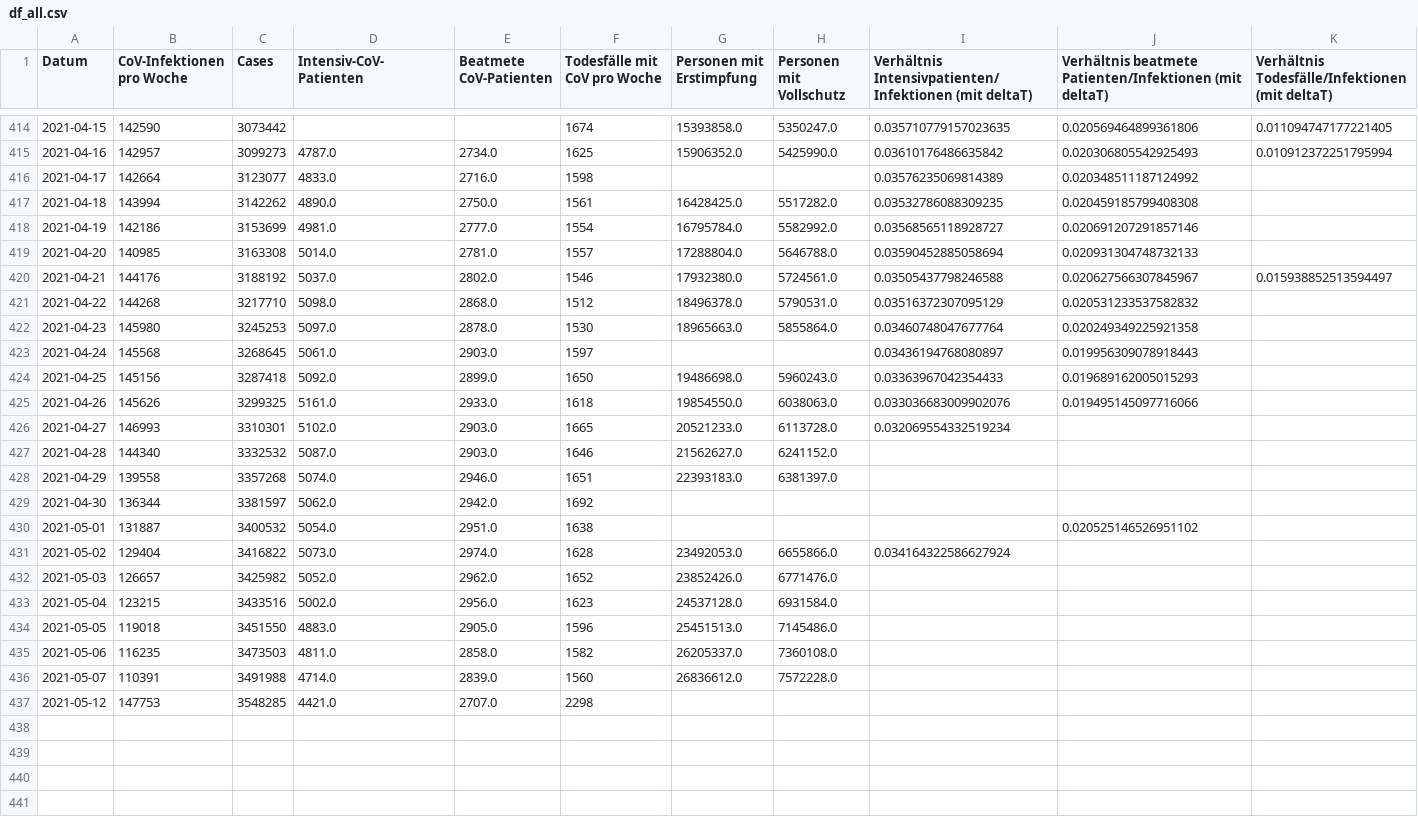
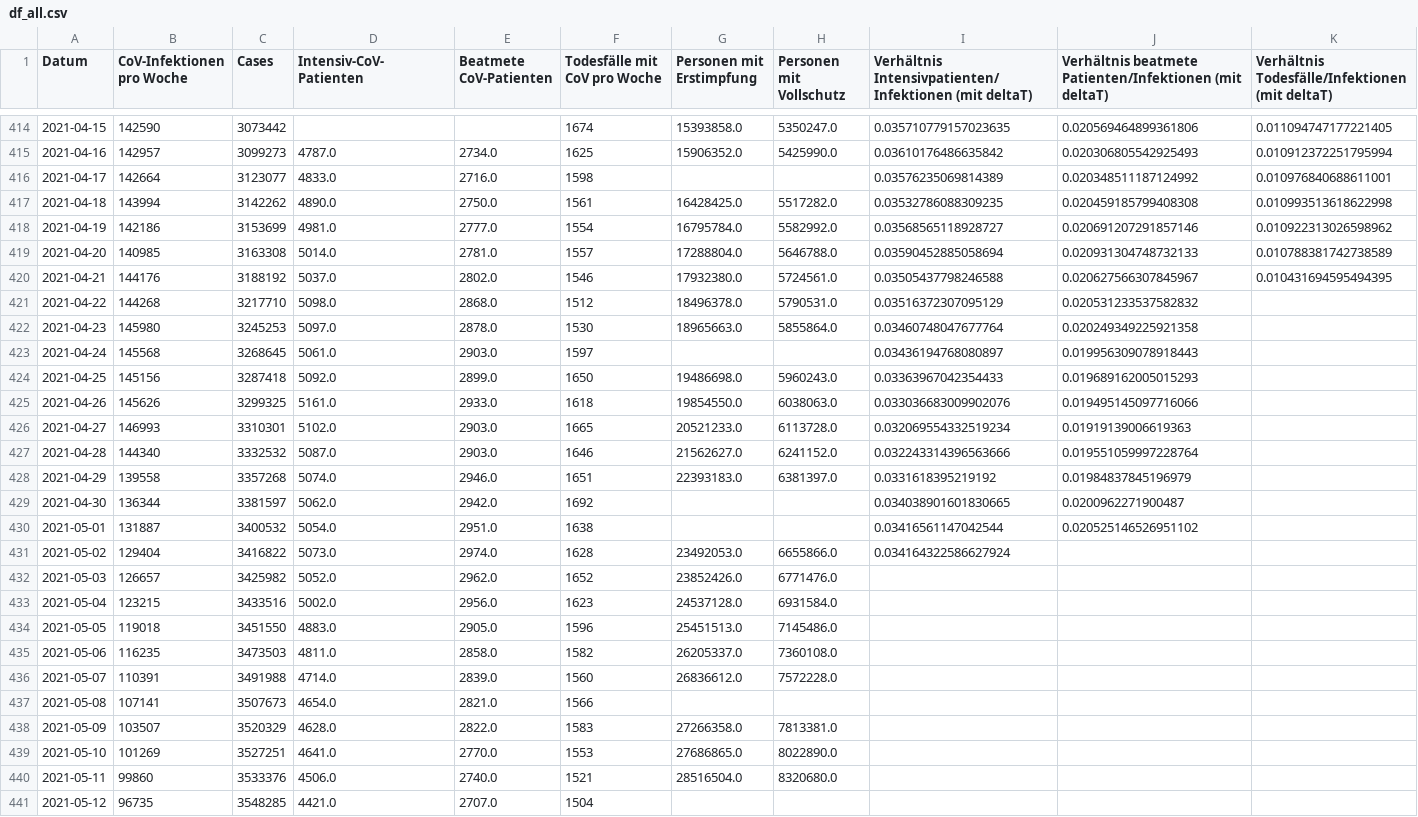
Before and after one commit to hodoi05/vaccinedata, a CSV file: data/df_all.csv, drawn as a sheet; only a part is shown, gaps mark what is left out.

```diff
--- a/data/df_all.csv
+++ b/data/df_all.csv
@@ -415,7 +415,7 @@ Datum,CoV-Infektionen pro Woche,Cases,Intensiv-CoV-Patienten,Beatmete CoV-Patien
 2021-04-16,142957,3099273,4787.0,2734.0,1625,15906352.0,5425990.0,0.03610176486635842,0.020306805542925493,0.010912372251795994
-2021-04-17,142664,3123077,4833.0,2716.0,1598,,,0.03576235069814389,0.020348511187124992,
-2021-04-18,143994,3142262,4890.0,2750.0,1561,16428425.0,5517282.0,0.03532786088309235,0.020459185799408308,
-2021-04-19,142186,3153699,4981.0,2777.0,1554,16795784.0,5582992.0,0.03568565118928727,0.020691207291857146,
-2021-04-20,140985,3163308,5014.0,2781.0,1557,17288804.0,5646788.0,0.03590452885058694,0.020931304748732133,
-2021-04-21,144176,3188192,5037.0,2802.0,1546,17932380.0,5724561.0,0.03505437798246588,0.020627566307845967,0.015938852513594497
+2021-04-17,142664,3123077,4833.0,2716.0,1598,,,0.03576235069814389,0.020348511187124992,0.010976840688611001
+2021-04-18,143994,3142262,4890.0,2750.0,1561,16428425.0,5517282.0,0.03532786088309235,0.020459185799408308,0.010993513618622998
+2021-04-19,142186,3153699,4981.0,2777.0,1554,16795784.0,5582992.0,0.03568565118928727,0.020691207291857146,0.010922313026598962
+2021-04-20,140985,3163308,5014.0,2781.0,1557,17288804.0,5646788.0,0.03590452885058694,0.020931304748732133,0.010788381742738589
+2021-04-21,144176,3188192,5037.0,2802.0,1546,17932380.0,5724561.0,0.03505437798246588,0.020627566307845967,0.010431694595494395
 2021-04-22,144268,3217710,5098.0,2868.0,1512,18496378.0,5790531.0,0.03516372307095129,0.020531233537582832,
@@ -425,7 +425,7 @@ Datum,CoV-Infektionen pro Woche,Cases,Intensiv-CoV-Patienten,Beatmete CoV-Patien
 2021-04-26,145626,3299325,5161.0,2933.0,1618,19854550.0,6038063.0,0.033036683009902076,0.019495145097716066,
-2021-04-27,146993,3310301,5102.0,2903.0,1665,20521233.0,6113728.0,0.032069554332519234,,
-2021-04-28,144340,3332532,5087.0,2903.0,1646,21562627.0,6241152.0,,,
-2021-04-29,139558,3357268,5074.0,2946.0,1651,22393183.0,6381397.0,,,
-2021-04-30,136344,3381597,5062.0,2942.0,1692,,,,,
-2021-05-01,131887,3400532,5054.0,2951.0,1638,,,,0.020525146526951102,
+2021-04-27,146993,3310301,5102.0,2903.0,1665,20521233.0,6113728.0,0.032069554332519234,0.01919139006619363,
+2021-04-28,144340,3332532,5087.0,2903.0,1646,21562627.0,6241152.0,0.032243314396563666,0.019551059997228764,
+2021-04-29,139558,3357268,5074.0,2946.0,1651,22393183.0,6381397.0,0.0331618395219192,0.01984837845196979,
+2021-04-30,136344,3381597,5062.0,2942.0,1692,,,0.034038901601830665,0.0200962271900487,
+2021-05-01,131887,3400532,5054.0,2951.0,1638,,,0.03416561147042544,0.020525146526951102,
 2021-05-02,129404,3416822,5073.0,2974.0,1628,23492053.0,6655866.0,0.034164322586627924,,
@@ -436,2 +436,6 @@ Datum,CoV-Infektionen pro Woche,Cases,Intensiv-CoV-Patienten,Beatmete CoV-Patien
 2021-05-07,110391,3491988,4714.0,2839.0,1560,26836612.0,7572228.0,,,
-2021-05-12,147753,3548285,4421.0,2707.0,2298,,,,,
+2021-05-08,107141,3507673,4654.0,2821.0,1566,,,,,
+2021-05-09,103507,3520329,4628.0,2822.0,1583,27266358.0,7813381.0,,,
+2021-05-10,101269,3527251,4641.0,2770.0,1553,27686865.0,8022890.0,,,
+2021-05-11,99860,3533376,4506.0,2740.0,1521,28516504.0,8320680.0,,,
+2021-05-12,96735,3548285,4421.0,2707.0,1504,,,,,
```
Also changed, not shown: data/df_all_min_max_scaled.csv, data/source/de-state-DE-total-infections.tsv, 6 other files.
